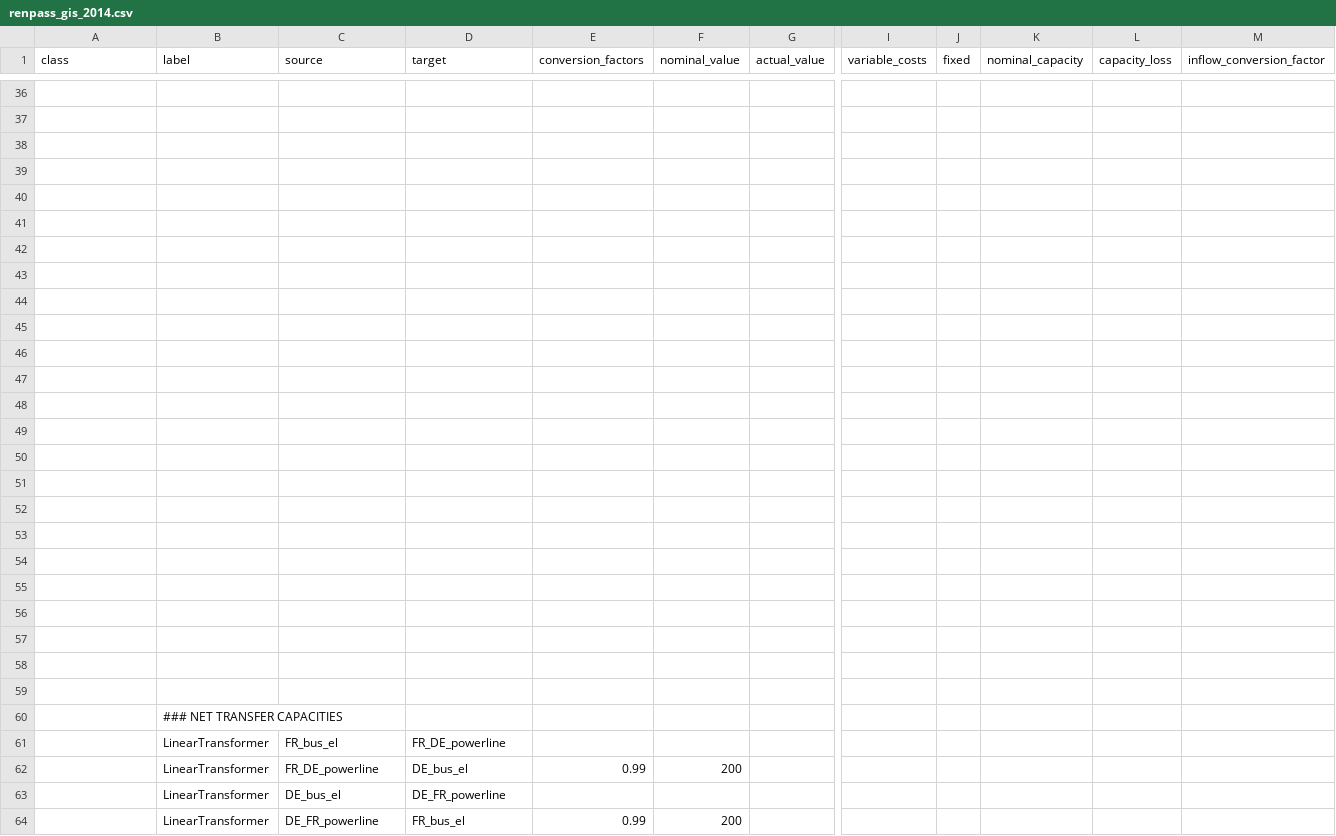
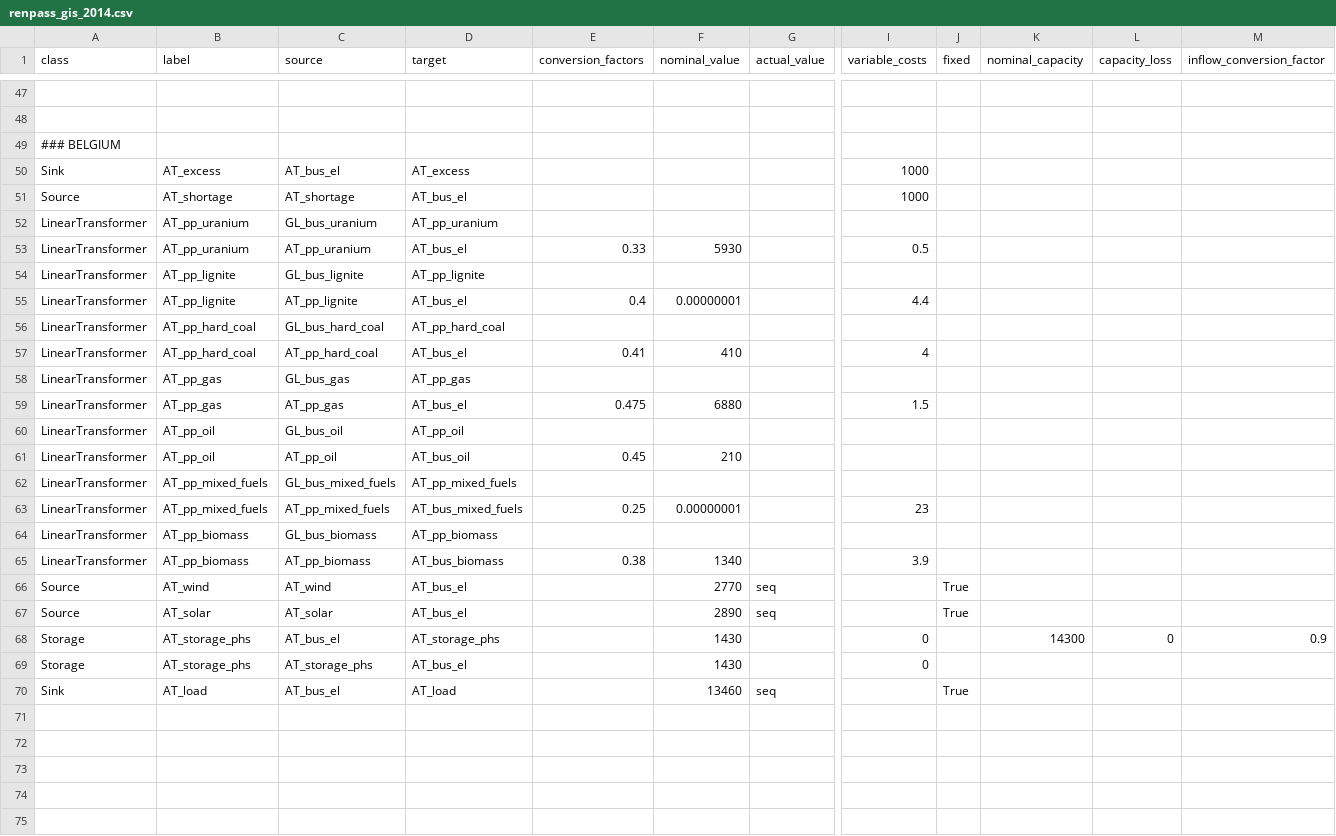
Before and after one commit to oemof/oemof-solph, a CSV file: examples/solph/nodes_from_csv/renpass_gis_2014.csv, drawn as a sheet; only a part is shown, gaps mark what is left out; removed rows and columns are numbered as before the commit, all else as after; rows hold the shown columns only; the diff covers the shown part only; the diff names each change by its address in the sheet, - before the commit and + after, or states it on an @@ line.

Commit message:
Add capacities for Belgium

```diff
--- a/examples/solph/nodes_from_csv/renpass_gis_2014.csv
+++ b/examples/solph/nodes_from_csv/renpass_gis_2014.csv
-A49 (class): (empty)
+A49 (class): ### BELGIUM
-row 50: (empty)
+row 50: Sink | AT_excess | AT_bus_el | AT_excess |  |  |  | 1000
-row 51: (empty)
+row 51: Source | AT_shortage | AT_shortage | AT_bus_el |  |  |  | 1000
-row 52: (empty)
+row 52: LinearTransformer | AT_pp_uranium | GL_bus_uranium | AT_pp_uranium
-row 53: (empty)
+row 53: LinearTransformer | AT_pp_uranium | AT_pp_uranium | AT_bus_el | 0.33 | 5930 |  | 0.5
-row 54: (empty)
+row 54: LinearTransformer | AT_pp_lignite | GL_bus_lignite | AT_pp_lignite
-row 55: (empty)
+row 55: LinearTransformer | AT_pp_lignite | AT_pp_lignite | AT_bus_el | 0.4 | 0.00000001 |  | 4.4
-row 56: (empty)
+row 56: LinearTransformer | AT_pp_hard_coal | GL_bus_hard_coal | AT_pp_hard_coal
-row 57: (empty)
+row 57: LinearTransformer | AT_pp_hard_coal | AT_pp_hard_coal | AT_bus_el | 0.41 | 410 |  | 4
-row 58: (empty)
+row 58: LinearTransformer | AT_pp_gas | GL_bus_gas | AT_pp_gas
-row 59: (empty)
+row 59: LinearTransformer | AT_pp_gas | AT_pp_gas | AT_bus_el | 0.475 | 6880 |  | 1.5
-row 60: (empty)
+row 60: LinearTransformer | AT_pp_oil | GL_bus_oil | AT_pp_oil
-row 61: (empty)
+row 61: LinearTransformer | AT_pp_oil | AT_pp_oil | AT_bus_oil | 0.45 | 210
-row 62: (empty)
+row 62: LinearTransformer | AT_pp_mixed_fuels | GL_bus_mixed_fuels | AT_pp_mixed_fuels
-row 63: (empty)
+row 63: LinearTransformer | AT_pp_mixed_fuels | AT_pp_mixed_fuels | AT_bus_mixed_fuels | 0.25 | 0.00000001 |  | 23
-row 64: (empty)
+row 64: LinearTransformer | AT_pp_biomass | GL_bus_biomass | AT_pp_biomass
-row 65: (empty)
+row 65: LinearTransformer | AT_pp_biomass | AT_pp_biomass | AT_bus_biomass | 0.38 | 1340 |  | 3.9
-row 66: (empty)
+row 66: Source | AT_wind | AT_wind | AT_bus_el |  | 2770 | seq |  | True
-row 67: (empty)
+row 67: Source | AT_solar | AT_solar | AT_bus_el |  | 2890 | seq |  | True
-row 68: (empty)
+row 68: Storage | AT_storage_phs | AT_bus_el | AT_storage_phs |  | 1430 |  | 0 |  | 14300 | 0 | 0.9
-row 69: (empty)
+row 69: Storage | AT_storage_phs | AT_storage_phs | AT_bus_el |  | 1430 |  | 0
-row 70: (empty)
+row 70: Sink | AT_load | AT_bus_el | AT_load |  | 13460 | seq |  | True
-row 60:  | ### NET TRANSFER CAPACITIES
-row 61:  | LinearTransformer | FR_bus_el | FR_DE_powerline
-row 62:  | LinearTransformer | FR_DE_powerline | DE_bus_el | 0.99 | 200
-row 63:  | LinearTransformer | DE_bus_el | DE_FR_powerline
-row 64:  | LinearTransformer | DE_FR_powerline | FR_bus_el | 0.99 | 200
```
Also changed, not shown: 11 added rows elsewhere in this file.
